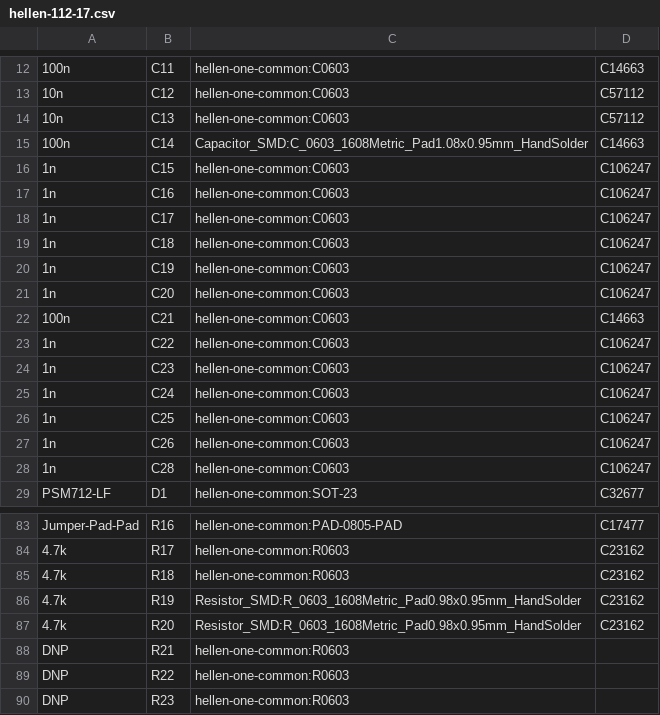
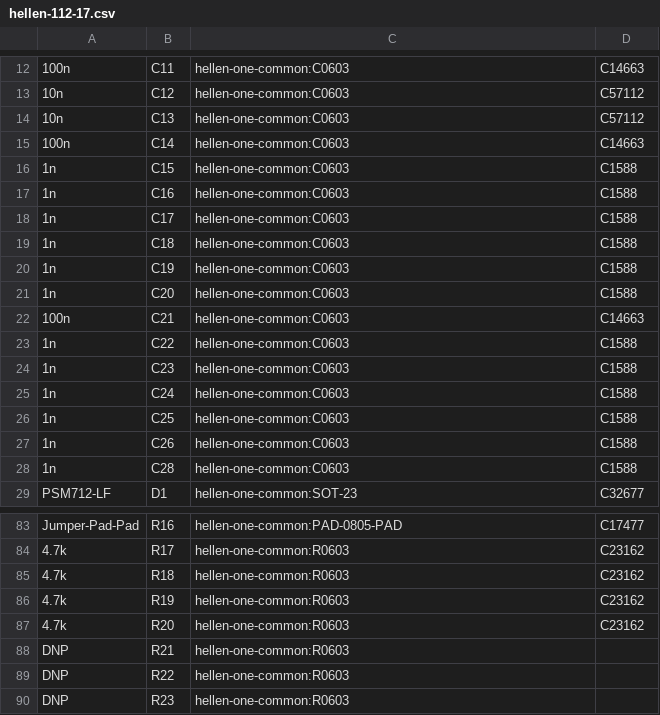
Before and after one commit to rusefi/hellen-112-17, a CSV file: gerber/hellen-112-17.csv, drawn as a sheet; only a part is shown, gaps mark what is left out.

```diff
--- a/gerber/hellen-112-17.csv
+++ b/gerber/hellen-112-17.csv
@@ -14,16 +14,16 @@
 "10n","C13","hellen-one-common:C0603","C57112"
-"100n","C14","Capacitor_SMD:C_0603_1608Metric_Pad1.08x0.95mm_HandSolder","C14663"
-"1n","C15","hellen-one-common:C0603","C106247"
-"1n","C16","hellen-one-common:C0603","C106247"
-"1n","C17","hellen-one-common:C0603","C106247"
-"1n","C18","hellen-one-common:C0603","C106247"
-"1n","C19","hellen-one-common:C0603","C106247"
-"1n","C20","hellen-one-common:C0603","C106247"
+"100n","C14","hellen-one-common:C0603","C14663"
+"1n","C15","hellen-one-common:C0603","C1588"
+"1n","C16","hellen-one-common:C0603","C1588"
+"1n","C17","hellen-one-common:C0603","C1588"
+"1n","C18","hellen-one-common:C0603","C1588"
+"1n","C19","hellen-one-common:C0603","C1588"
+"1n","C20","hellen-one-common:C0603","C1588"
 "100n","C21","hellen-one-common:C0603","C14663"
-"1n","C22","hellen-one-common:C0603","C106247"
-"1n","C23","hellen-one-common:C0603","C106247"
-"1n","C24","hellen-one-common:C0603","C106247"
-"1n","C25","hellen-one-common:C0603","C106247"
-"1n","C26","hellen-one-common:C0603","C106247"
-"1n","C28","hellen-one-common:C0603","C106247"
+"1n","C22","hellen-one-common:C0603","C1588"
+"1n","C23","hellen-one-common:C0603","C1588"
+"1n","C24","hellen-one-common:C0603","C1588"
+"1n","C25","hellen-one-common:C0603","C1588"
+"1n","C26","hellen-one-common:C0603","C1588"
+"1n","C28","hellen-one-common:C0603","C1588"
 "PSM712-LF","D1","hellen-one-common:SOT-23","C32677"
@@ -85,4 +85,4 @@
 "4.7k","R18","hellen-one-common:R0603","C23162"
-"4.7k","R19","Resistor_SMD:R_0603_1608Metric_Pad0.98x0.95mm_HandSolder","C23162"
-"4.7k","R20","Resistor_SMD:R_0603_1608Metric_Pad0.98x0.95mm_HandSolder","C23162"
+"4.7k","R19","hellen-one-common:R0603","C23162"
+"4.7k","R20","hellen-one-common:R0603","C23162"
 "DNP","R21","hellen-one-common:R0603",""
```
Also changed, not shown: gerber/hellen-112-17-all-pos.csv, 17 other files.
